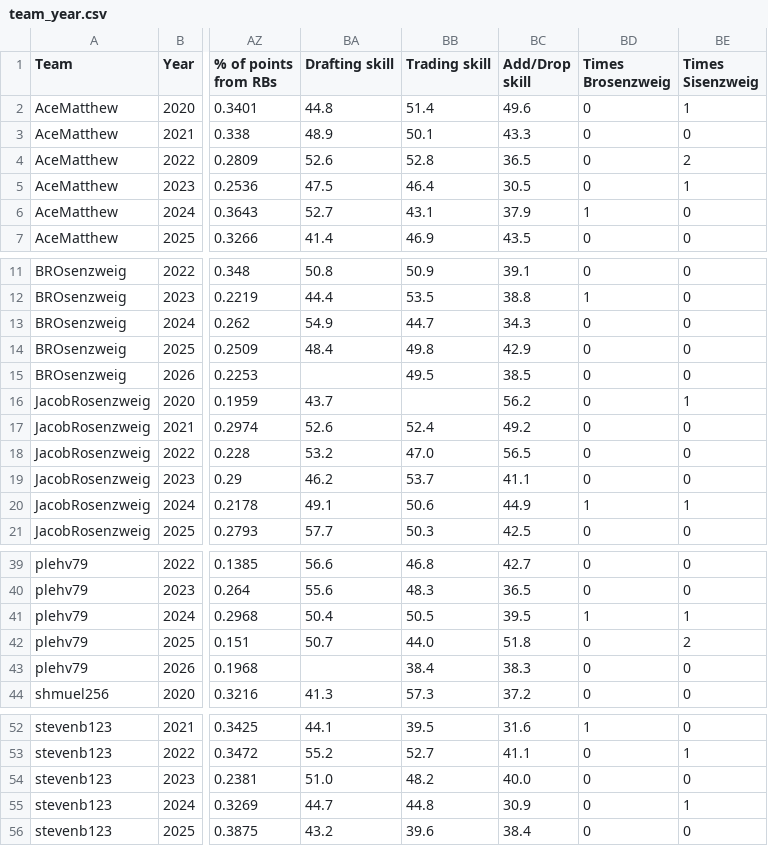
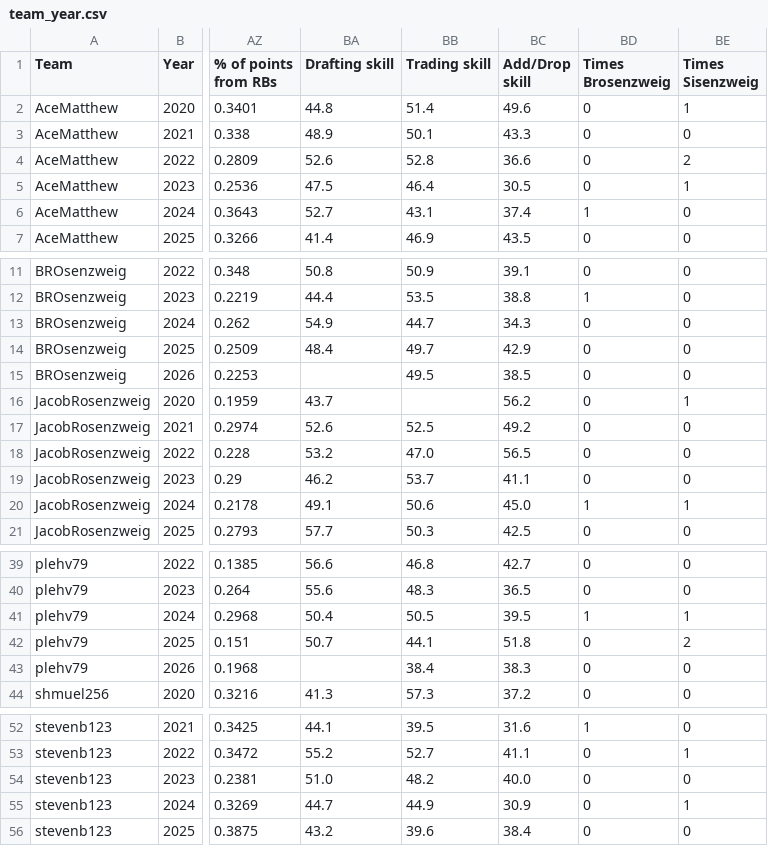
Before and after one commit to Oliverwkw/LOTG-Stats, a CSV file: exports/team_year.csv, drawn as a sheet; only a part is shown, gaps mark what is left out; the diff names each change by its address in the sheet, - before the commit and + after, or states it on an @@ line.

```diff
--- a/exports/team_year.csv
+++ b/exports/team_year.csv
-BC4 (Add/Drop skill): 36.5
+BC4 (Add/Drop skill): 36.6
-BC6 (Add/Drop skill): 37.9
+BC6 (Add/Drop skill): 37.4
-BB14 (Trading skill): 49.8
+BB14 (Trading skill): 49.7
-BB17 (Trading skill): 52.4
+BB17 (Trading skill): 52.5
-BC20 (Add/Drop skill): 44.9
+BC20 (Add/Drop skill): 45.0
-BB42 (Trading skill): 44.0
+BB42 (Trading skill): 44.1
-BB55 (Trading skill): 44.8
+BB55 (Trading skill): 44.9
```
Also changed, not shown: exports/team_all_time.csv, 40 other files.
